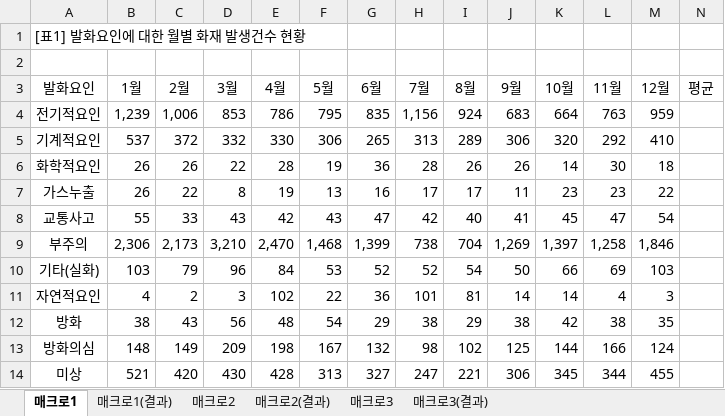
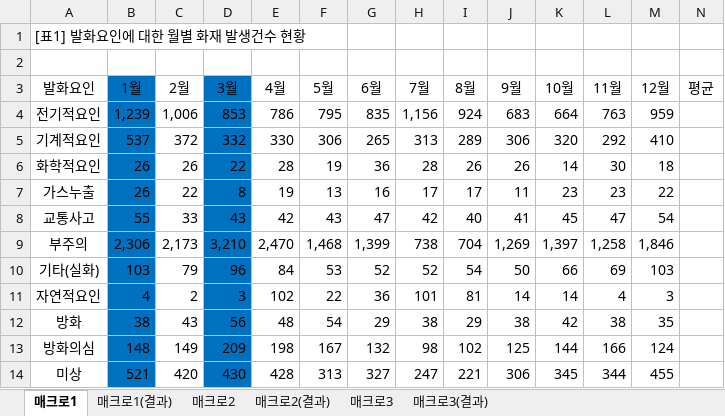
Before and after one commit to jx007s/AGI_EXCEL_2026_10, an Excel workbook: 이론/16매크로.xlsm, sheet 매크로1, drawn as a sheet; values as stored, in another font and other column widths than the file's, no borders; charts and pictures not drawn; the diff names each change by its address in the sheet, - before the commit and + after, or states it on an @@ line.

```diff
--- a/이론/16매크로.xlsm (sheet 매크로1)
+++ b/이론/16매크로.xlsm (sheet 매크로1)
-B3:B14 fill: none
+B3:B14 fill: #0070C0
-D3:D14 fill: none
+D3:D14 fill: #0070C0
```
Also changed, not shown: sheet 매크로3, sheet 매크로2, charts or pictures, 이론/14피벗테이블.xlsm, 이론/15통합.xlsm, 1 other file.
